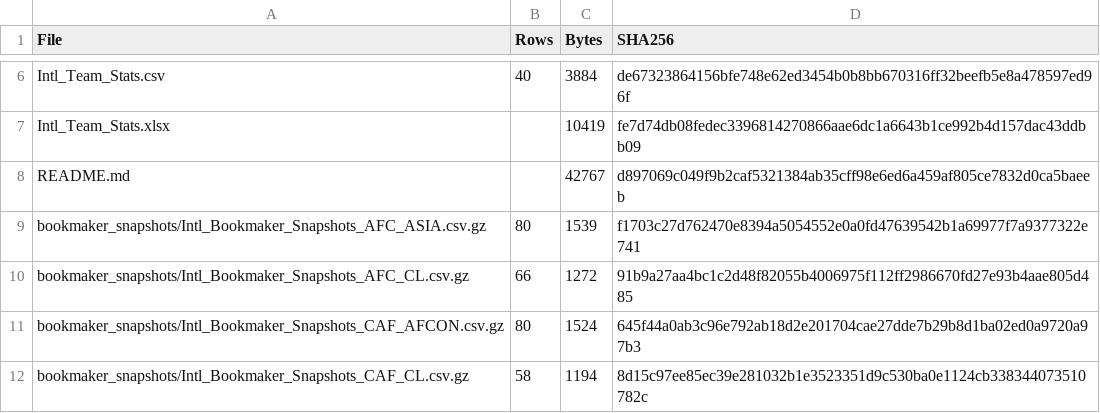
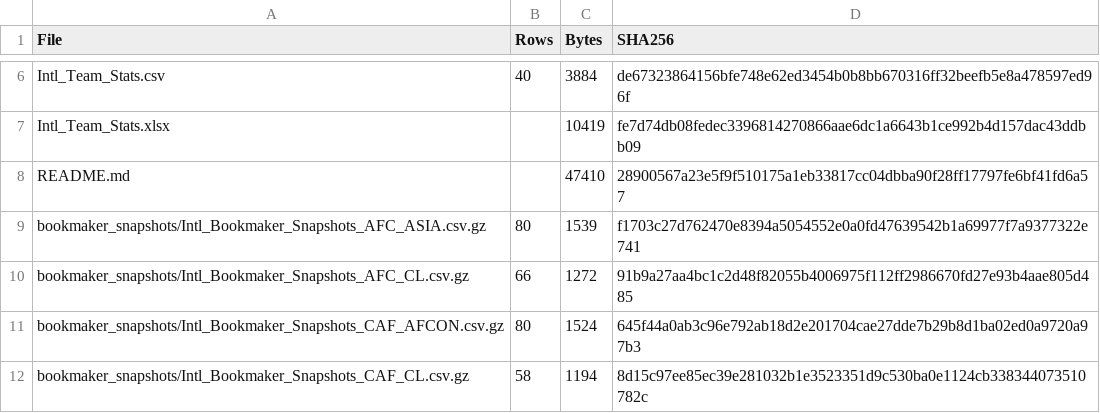
Before and after one commit to ovignez-hash/international-football-odds-pinnacle, a CSV file: sample/MANIFEST.csv, drawn as a sheet; only a part is shown, gaps mark what is left out.

```diff
--- a/sample/MANIFEST.csv
+++ b/sample/MANIFEST.csv
@@ -7,3 +7,3 @@ Intl_Team_Stats.csv,40,3884,de67323864156bfe748e62ed3454b0b8bb670316ff32beefb5e8
 Intl_Team_Stats.xlsx,,10419,fe7d74db08fedec3396814270866aae6dc1a6643b1ce992b4d157dac43ddbb09
-README.md,,42767,d897069c049f9b2caf5321384ab35cff98e6ed6a459af805ce7832d0ca5baeeb
+README.md,,47410,28900567a23e5f9f510175a1eb33817cc04dbba90f28ff17797fe6bf41fd6a57
 bookmaker_snapshots/Intl_Bookmaker_Snapshots_AFC_ASIA.csv.gz,80,1539,f1703c27d762470e8394a5054552e0a0fd47639542b1a69977f7a9377322e741
```
Also changed, not shown: 1 other file.
